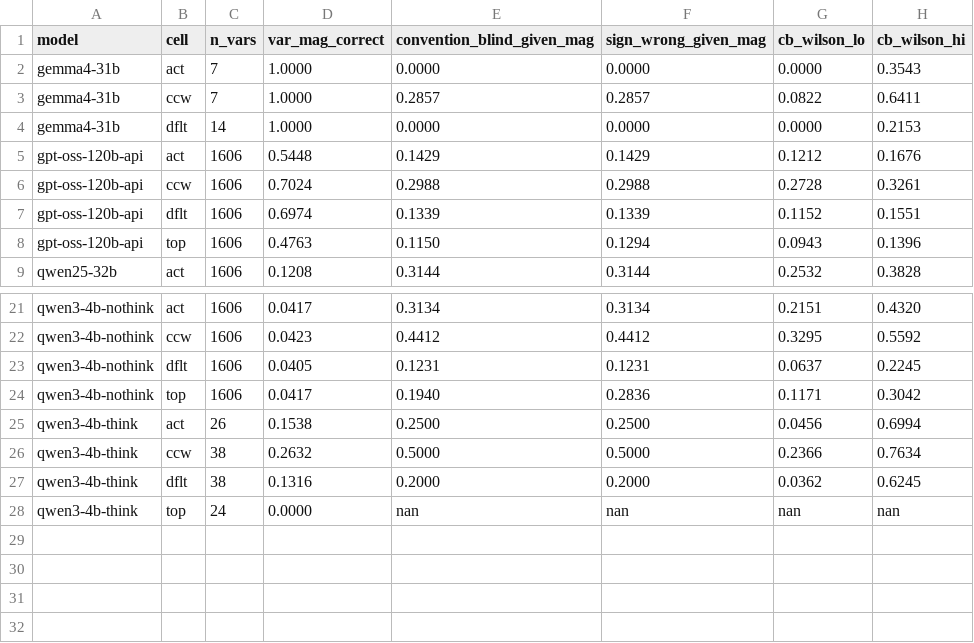
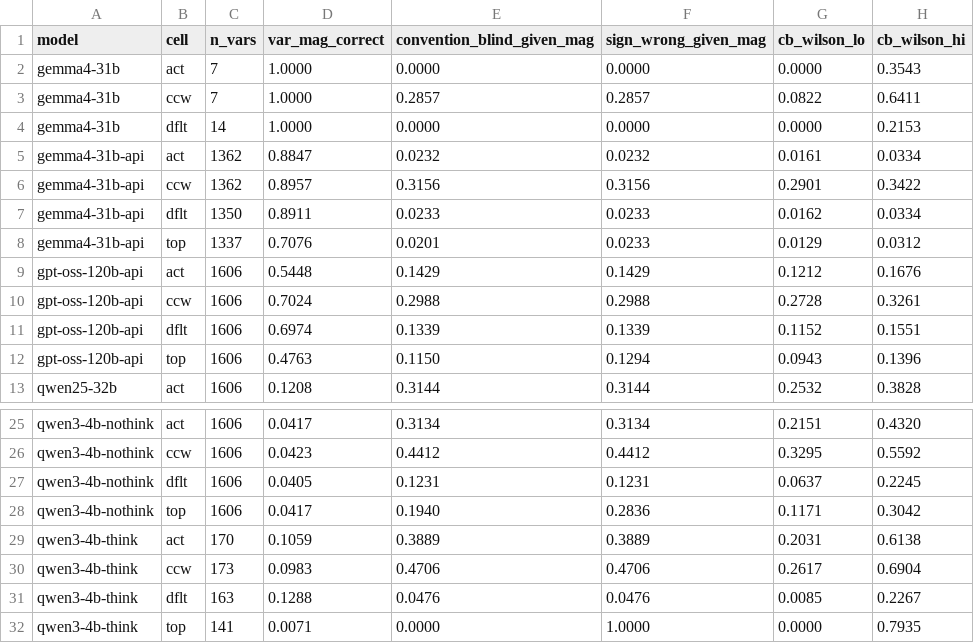
Before and after one commit to mayankgowda/CircuChain, a CSV file: v2/results/tables/var_level.csv, drawn as a sheet; only a part is shown, gaps mark what is left out; removed rows and columns are numbered as before the commit, all else as after; the diff names each change by its address in the sheet, - before the commit and + after, or states it on an @@ line.

```diff
--- a/v2/results/tables/var_level.csv
+++ b/v2/results/tables/var_level.csv
+row 5: gemma4-31b-api | act | 1362 | 0.8847 | 0.0232 | 0.0232 | 0.0161 | 0.0334
+row 6: gemma4-31b-api | ccw | 1362 | 0.8957 | 0.3156 | 0.3156 | 0.2901 | 0.3422
+row 7: gemma4-31b-api | dflt | 1350 | 0.8911 | 0.0233 | 0.0233 | 0.0162 | 0.0334
+row 8: gemma4-31b-api | top | 1337 | 0.7076 | 0.0201 | 0.0233 | 0.0129 | 0.0312
-row 25: qwen3-4b-think | act | 26 | 0.1538 | 0.2500 | 0.2500 | 0.0456 | 0.6994
-row 26: qwen3-4b-think | ccw | 38 | 0.2632 | 0.5000 | 0.5000 | 0.2366 | 0.7634
-row 27: qwen3-4b-think | dflt | 38 | 0.1316 | 0.2000 | 0.2000 | 0.0362 | 0.6245
-row 28: qwen3-4b-think | top | 24 | 0.0000 | nan | nan | nan | nan
+row 29: qwen3-4b-think | act | 170 | 0.1059 | 0.3889 | 0.3889 | 0.2031 | 0.6138
+row 30: qwen3-4b-think | ccw | 173 | 0.0983 | 0.4706 | 0.4706 | 0.2617 | 0.6904
+row 31: qwen3-4b-think | dflt | 163 | 0.1288 | 0.0476 | 0.0476 | 0.0085 | 0.2267
+row 32: qwen3-4b-think | top | 141 | 0.0071 | 0.0000 | 1.0000 | 0.0000 | 0.7935
```
Also changed, not shown: v2/results/tables/cell_rates.csv, v2/results/tables/factor_pairs.csv, 1 other file.
